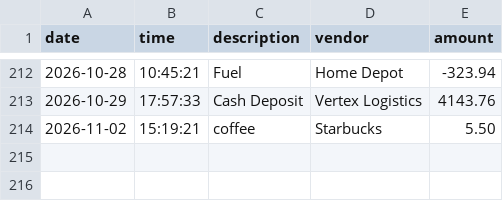
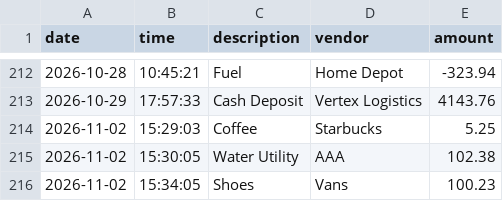
Before and after one commit to rubbysp1-blip/accounting-ledger, a CSV file: transactions.csv, drawn as a sheet; only a part is shown, gaps mark what is left out.

```diff
--- a/transactions.csv
+++ b/transactions.csv
@@ -213,2 +213,4 @@ date|time|description|vendor|amount
 2026-10-29|17:57:33|Cash Deposit|Vertex Logistics|4143.76
-2026-11-02|15:19:21|coffee|Starbucks|5.50
+2026-11-02|15:29:03|Coffee|Starbucks|5.25
+2026-11-02|15:30:05|Water Utility|AAA|102.38
+2026-11-02|15:34:05|Shoes|Vans|100.23
```
Also changed, not shown: 2 other files.
